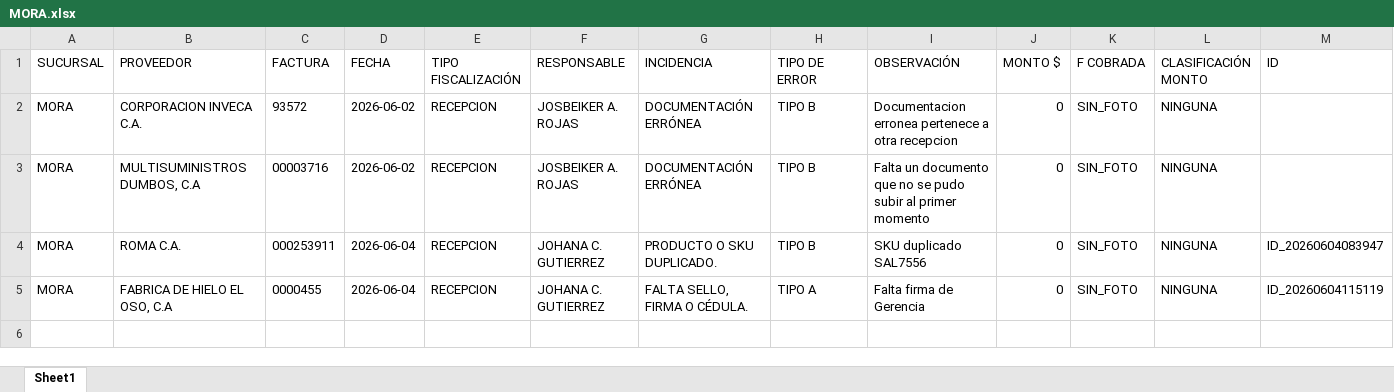
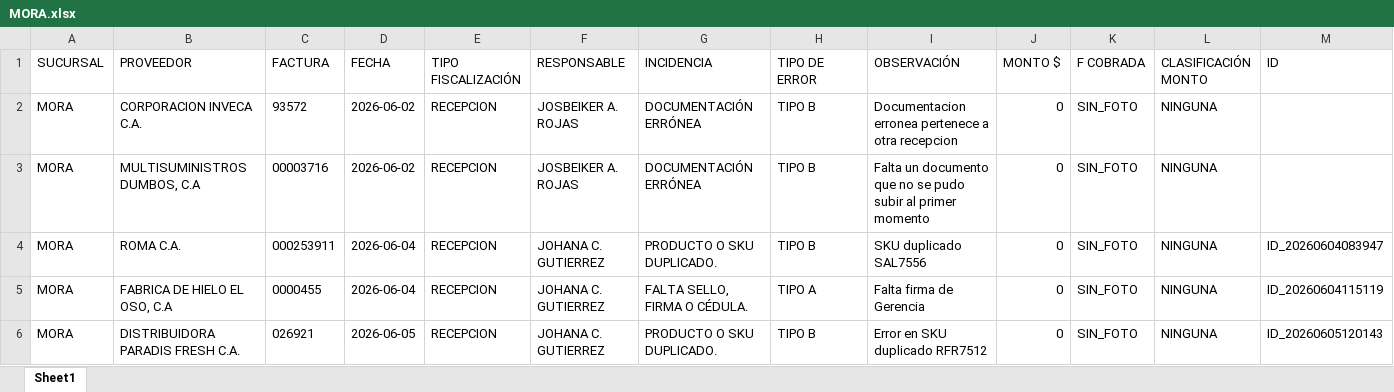
Before and after one commit to monitoreocmi/FISCALIZACION, an Excel workbook: cuadros/JUNIO/MORA.xlsx, sheet Sheet1, drawn as a sheet; only a part is shown; values as stored, in another font and other column widths than the file's, no borders; rows hold the shown columns only; the diff names each change by its address in the sheet, - before the commit and + after, or states it on an @@ line.

```diff
--- a/cuadros/JUNIO/MORA.xlsx (sheet Sheet1)
+++ b/cuadros/JUNIO/MORA.xlsx (sheet Sheet1)
+row 6: MORA | DISTRIBUIDORA PARADIS FRESH C.A. | 026921 | 2026-06-05 | RECEPCION | JOHANA C. GUTIERREZ | PRODUCTO O SKU DUPLICADO. | TIPO B | Error en SKU duplicado RFR7512 | 0 | SIN_FOTO | NINGUNA | ID_20260605120143
```
Also changed, not shown: cuadros/ABRIL/ABRIL_CENTRAL.xlsx, cuadros/JUNIO/CENTRAL.xlsx, 57 other files.
